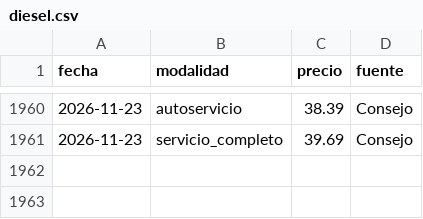
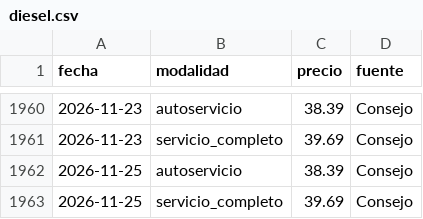
Before and after one commit to yartoorsdar/gasolina-gt, a CSV file: data/db/diesel.csv, drawn as a sheet; only a part is shown, gaps mark what is left out.

```diff
--- a/data/db/diesel.csv
+++ b/data/db/diesel.csv
@@ -1961 +1961,3 @@ fecha,modalidad,precio,fuente
 2026-11-23,servicio_completo,39.69,Consejo
+2026-11-25,autoservicio,38.39,Consejo
+2026-11-25,servicio_completo,39.69,Consejo
```
Also changed, not shown: data/db/articulos.csv, data/db/observaciones.csv, 5 other files.
